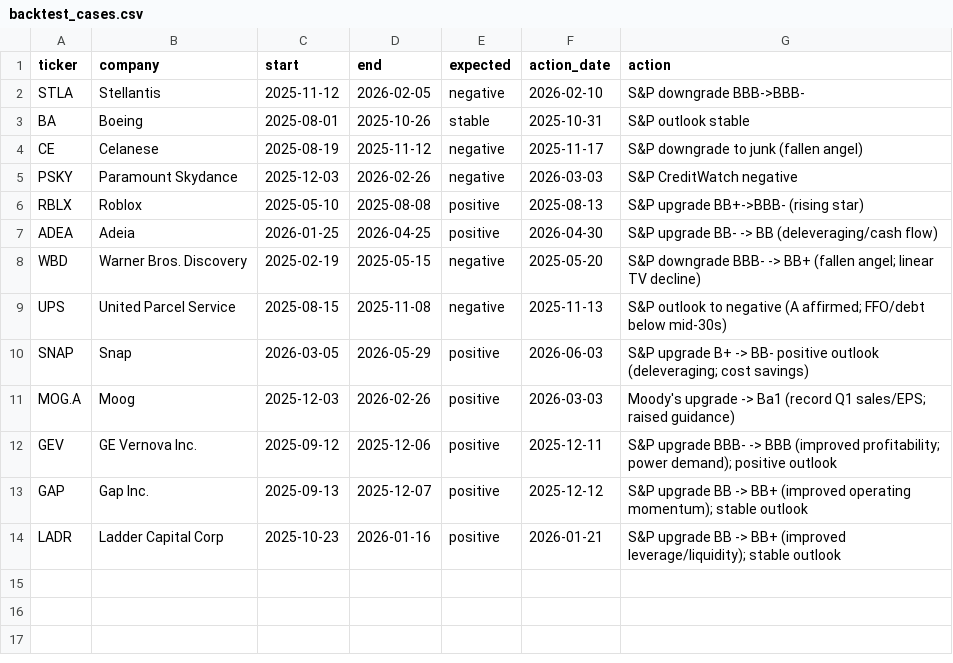
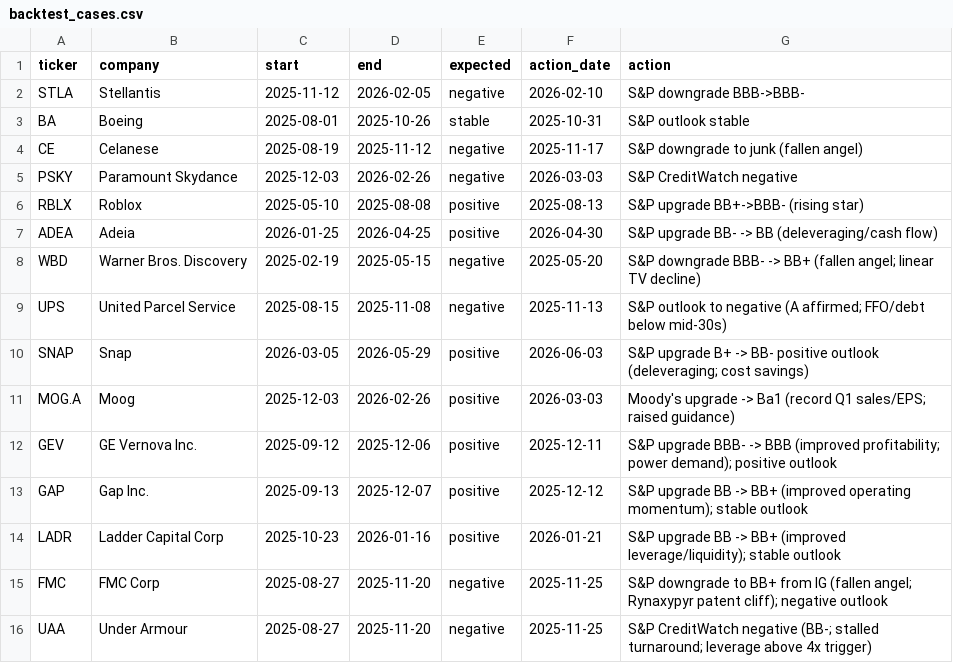
Before and after one commit to bryantt88/credit-risk-news-scraper, a CSV file: backtest_cases.csv, drawn as a sheet.

```diff
--- a/backtest_cases.csv
+++ b/backtest_cases.csv
@@ -14 +14,3 @@ GAP,Gap Inc.,2025-09-13,2025-12-07,positive,2025-12-12,S&P upgrade BB -> BB+ (im
 LADR,Ladder Capital Corp,2025-10-23,2026-01-16,positive,2026-01-21,S&P upgrade BB -> BB+ (improved leverage/liquidity); stable outlook
+FMC,FMC Corp,2025-08-27,2025-11-20,negative,2025-11-25,S&P downgrade to BB+ from IG (fallen angel; Rynaxypyr patent cliff); negative outlook
+UAA,Under Armour,2025-08-27,2025-11-20,negative,2025-11-25,S&P CreditWatch negative (BB-; stalled turnaround; leverage above 4x trigger)
```
